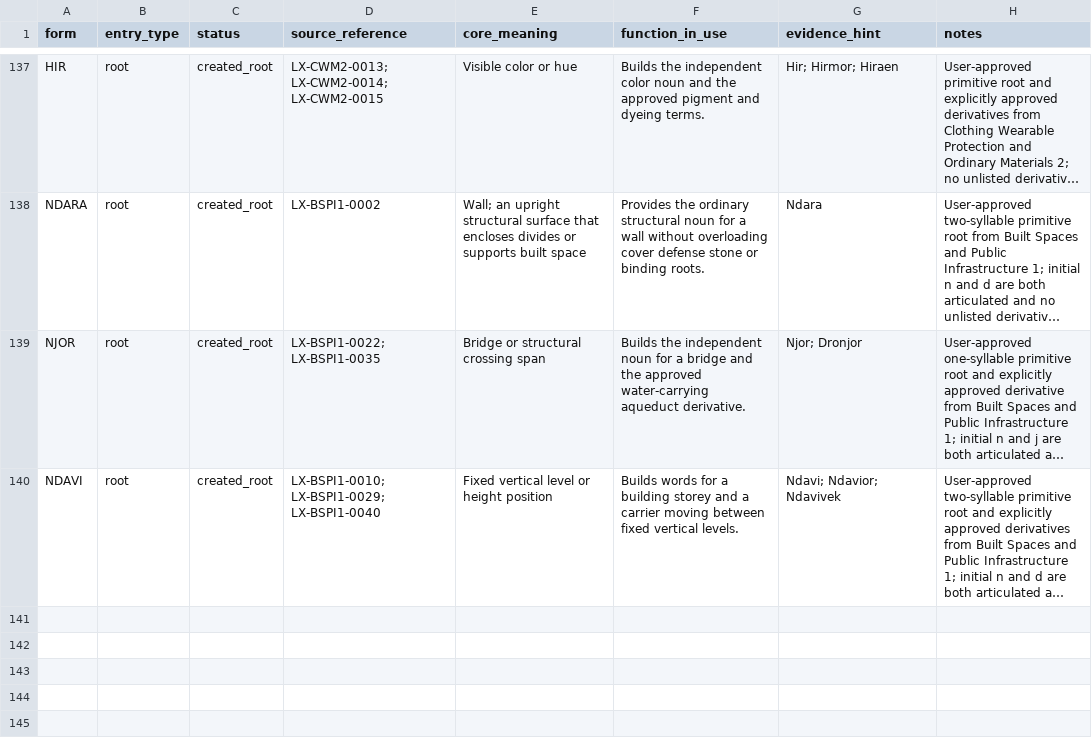
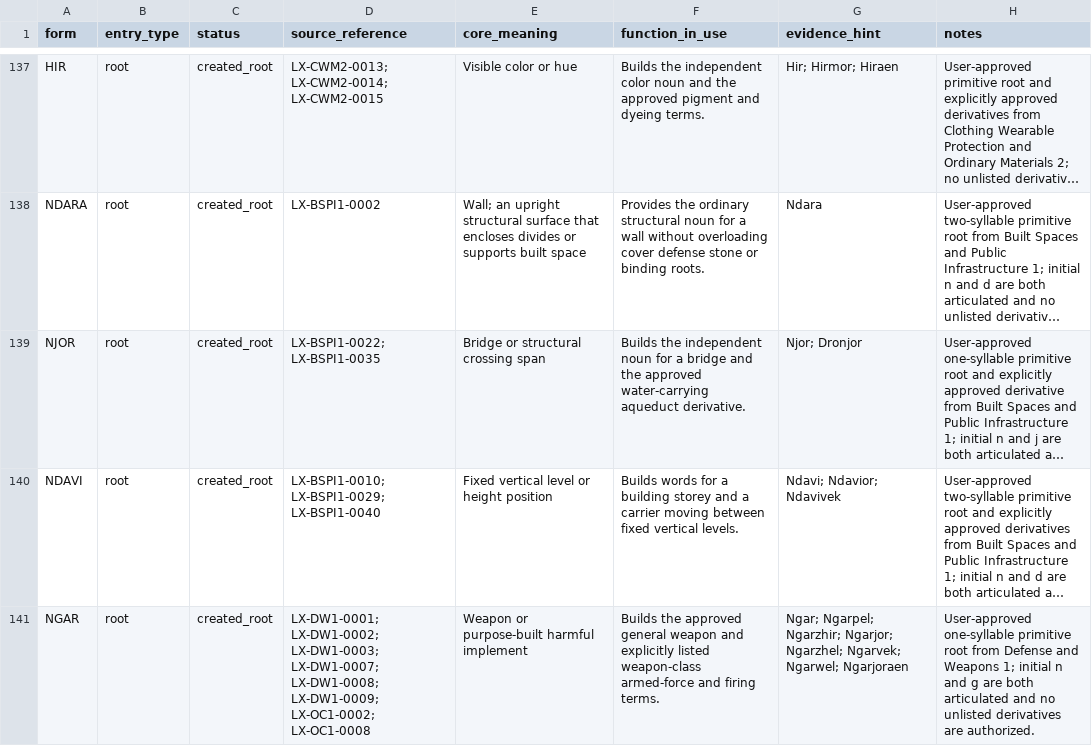
Before and after one commit to artistbaron-cmyk/celan-database, a CSV file: data/expanded_root_database.csv, drawn as a sheet; only a part is shown, gaps mark what is left out; long unchanged cells end in …; the diff names each change by its address in the sheet, - before the commit and + after, or states it on an @@ line.

```diff
--- a/data/expanded_root_database.csv
+++ b/data/expanded_root_database.csv
+row 141: NGAR | root | created_root | LX-DW1-0001; LX-DW1-0002; LX-DW1-0003; LX-DW1-0007; LX-DW1-0008; LX-DW1-0009; LX-OC1-0002; LX-OC1-0008 | Weapon or purpose-built harmful implement | Builds the approved general weapon and explicitly listed weapon-class armed-force and firing terms. | Ngar; Ngarpel; Ngarzhir; Ngarjor; Ngarzhel; Ngarvek; Ngarwel; Ngarjoraen | User-approved one-syllable primitive root from Defense and Weapons 1; initial n and g are both articulated and no unlisted derivatives are authorized.
```
Also changed, not shown: data/expanded_root_crosswalk.csv, 9 other files.
